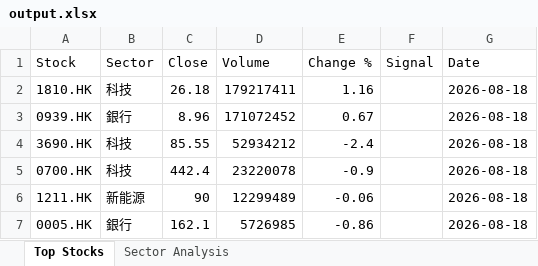
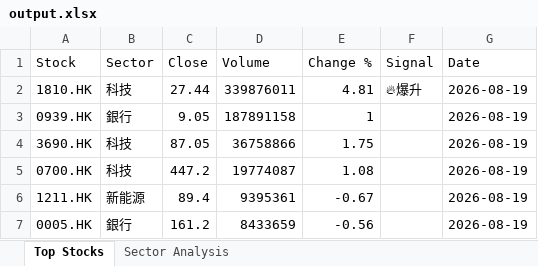
Before and after one commit to chriskkf-ai/hk_stock_analysis, an Excel workbook: data/output.xlsx, sheet Top Stocks, drawn as a sheet; values as stored, in another font and other column widths than the file's, no borders; the diff names each change by its address in the sheet, - before the commit and + after, or states it on an @@ line.

```diff
--- a/data/output.xlsx (sheet Top Stocks)
+++ b/data/output.xlsx (sheet Top Stocks)
-C2 (Close): 26.18
+C2 (Close): 27.44
-D2 (Volume): 179217411
+D2 (Volume): 339876011
-E2 (Change %): 1.16
+E2 (Change %): 4.81
-F2 (Signal): (empty)
+F2 (Signal): 🔥爆升
-G2:G7 (Date): 2026-08-18
+G2:G7 (Date): 2026-08-19
-C3 (Close): 8.96
+C3 (Close): 9.05
-D3 (Volume): 171072452
+D3 (Volume): 187891158
-E3 (Change %): 0.67
+E3 (Change %): 1
-C4 (Close): 85.55
+C4 (Close): 87.05
-D4 (Volume): 52934212
+D4 (Volume): 36758866
-E4 (Change %): -2.4
+E4 (Change %): 1.75
-C5 (Close): 442.4
+C5 (Close): 447.2
-D5 (Volume): 23220078
+D5 (Volume): 19774087
-E5 (Change %): -0.9
+E5 (Change %): 1.08
-C6 (Close): 90
+C6 (Close): 89.4
-D6 (Volume): 12299489
+D6 (Volume): 9395361
-E6 (Change %): -0.06
+E6 (Change %): -0.67
-C7 (Close): 162.1
+C7 (Close): 161.2
-D7 (Volume): 5726985
+D7 (Volume): 8433659
-E7 (Change %): -0.86
+E7 (Change %): -0.56
```
Also changed, not shown: data/history.xlsx.
